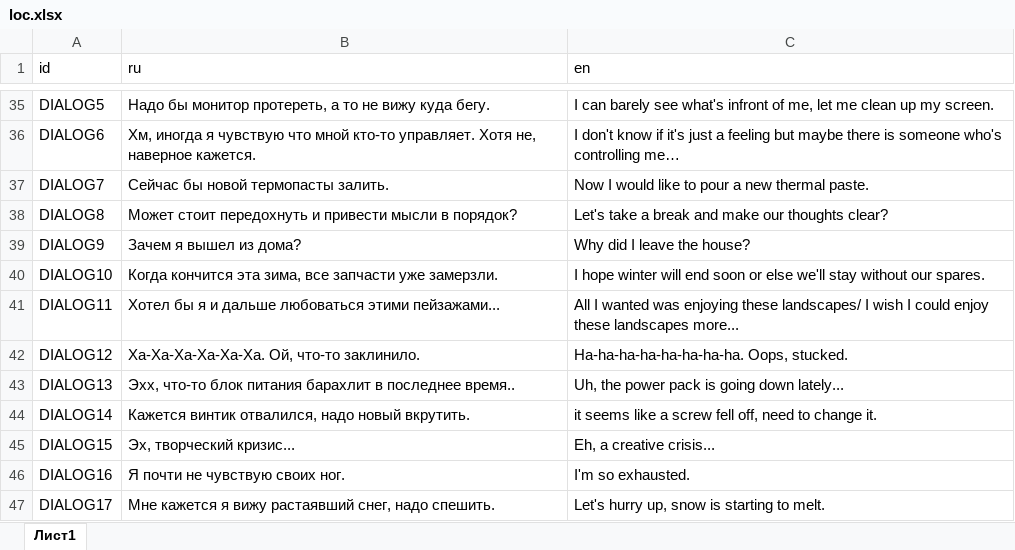
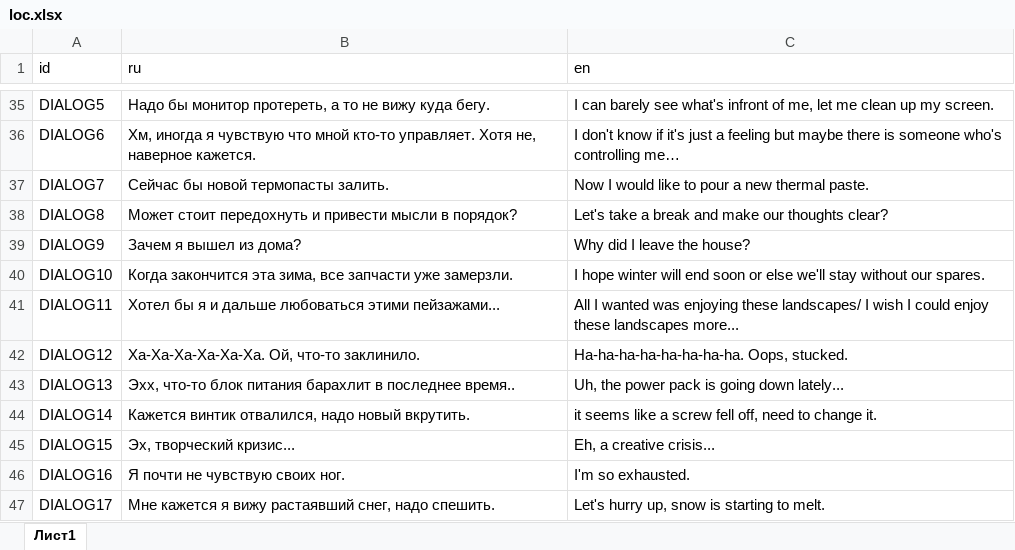
Before and after one commit to DarkMooNight/Comrun, an Excel workbook: localization/loc.xlsx, sheet Лист1, drawn as a sheet; only a part is shown, gaps mark what is left out; values as stored, in another font and other column widths than the file's, no borders; the diff names each change by its address in the sheet, - before the commit and + after, or states it on an @@ line.

Commit message:
local && ui

```diff
--- a/localization/loc.xlsx (sheet Лист1)
+++ b/localization/loc.xlsx (sheet Лист1)
-B40 (ru): Когда кончится эта зима,…
+B40 (ru): Когда закончится эта зима,…
```
Also changed, not shown: 9 other files.
